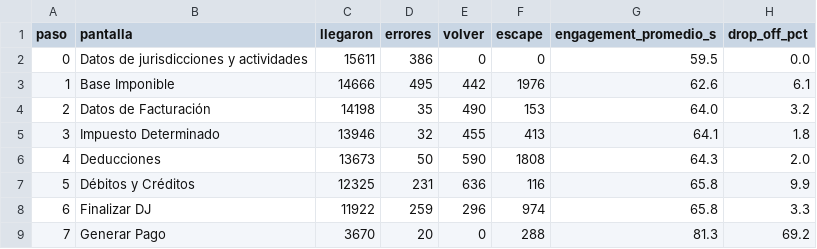
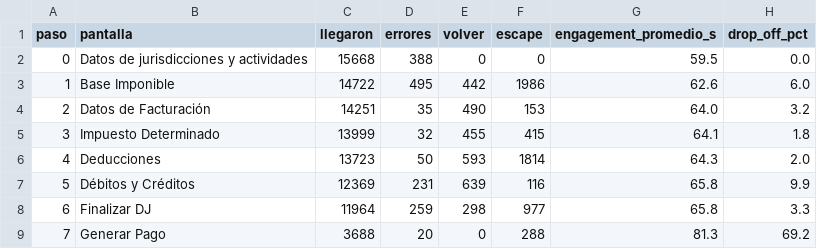
Before and after one commit to framirez-comarb/ps-flujo-comarb, a CSV file: ps_flujo_funnel.csv, drawn as a sheet.

```diff
--- a/ps_flujo_funnel.csv
+++ b/ps_flujo_funnel.csv
@@ -1,9 +1,9 @@
 paso,pantalla,llegaron,errores,volver,escape,engagement_promedio_s,drop_off_pct
-0,Datos de jurisdicciones y actividades,15611,386,0,0,59.5,0.0
-1,Base Imponible,14666,495,442,1976,62.6,6.1
-2,Datos de Facturación,14198,35,490,153,64.0,3.2
-3,Impuesto Determinado,13946,32,455,413,64.1,1.8
-4,Deducciones,13673,50,590,1808,64.3,2.0
-5,Débitos y Créditos,12325,231,636,116,65.8,9.9
-6,Finalizar DJ,11922,259,296,974,65.8,3.3
-7,Generar Pago,3670,20,0,288,81.3,69.2
+0,Datos de jurisdicciones y actividades,15668,388,0,0,59.5,0.0
+1,Base Imponible,14722,495,442,1986,62.6,6.0
+2,Datos de Facturación,14251,35,490,153,64.0,3.2
+3,Impuesto Determinado,13999,32,455,415,64.1,1.8
+4,Deducciones,13723,50,593,1814,64.3,2.0
+5,Débitos y Créditos,12369,231,639,116,65.8,9.9
+6,Finalizar DJ,11964,259,298,977,65.8,3.3
+7,Generar Pago,3688,20,0,288,81.3,69.2
```
Also changed, not shown: 4 other files.
